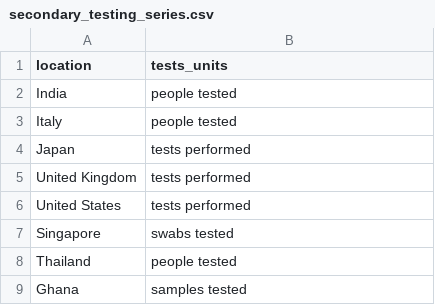
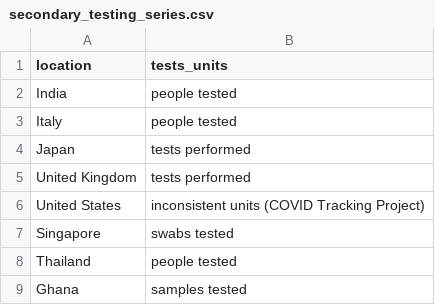
Before and after one commit to hjstein/covid-19-data, a CSV file: scripts/input/owid/secondary_testing_series.csv, drawn as a sheet.

Commit message:
Make CDC primary time series for USA

```diff
--- a/scripts/input/owid/secondary_testing_series.csv
+++ b/scripts/input/owid/secondary_testing_series.csv
@@ -5,3 +5,3 @@ Japan,tests performed
 United Kingdom,tests performed
-United States,tests performed
+United States,inconsistent units (COVID Tracking Project)
 Singapore,swabs tested
```
